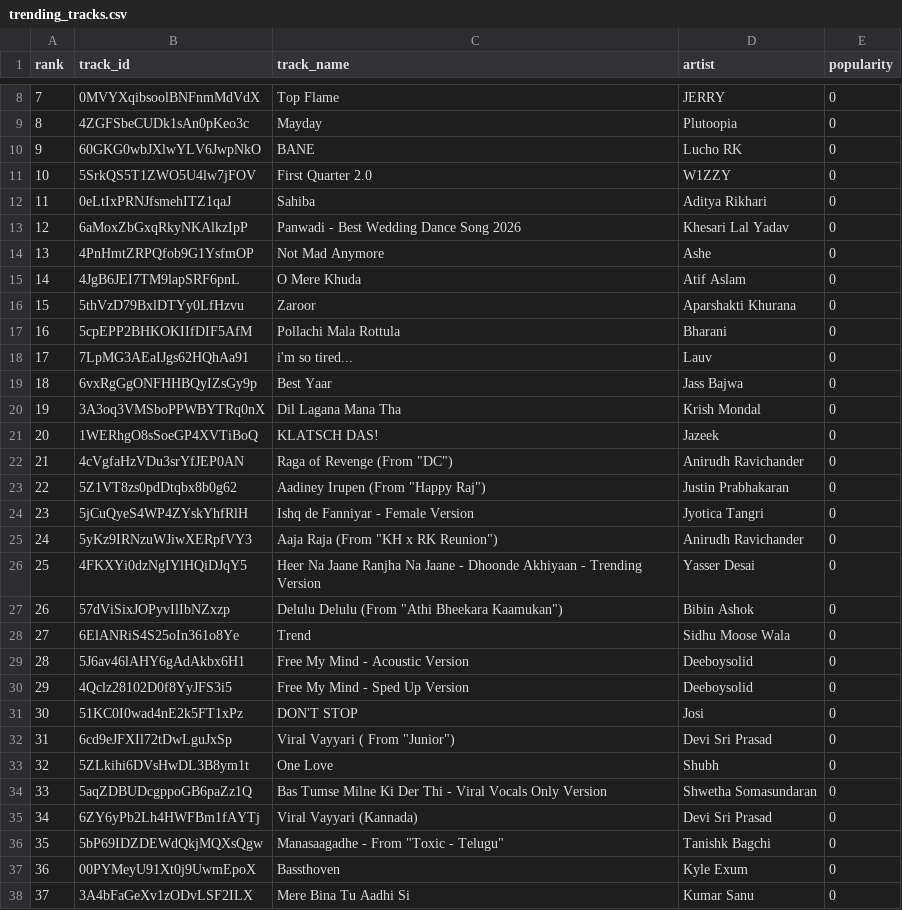
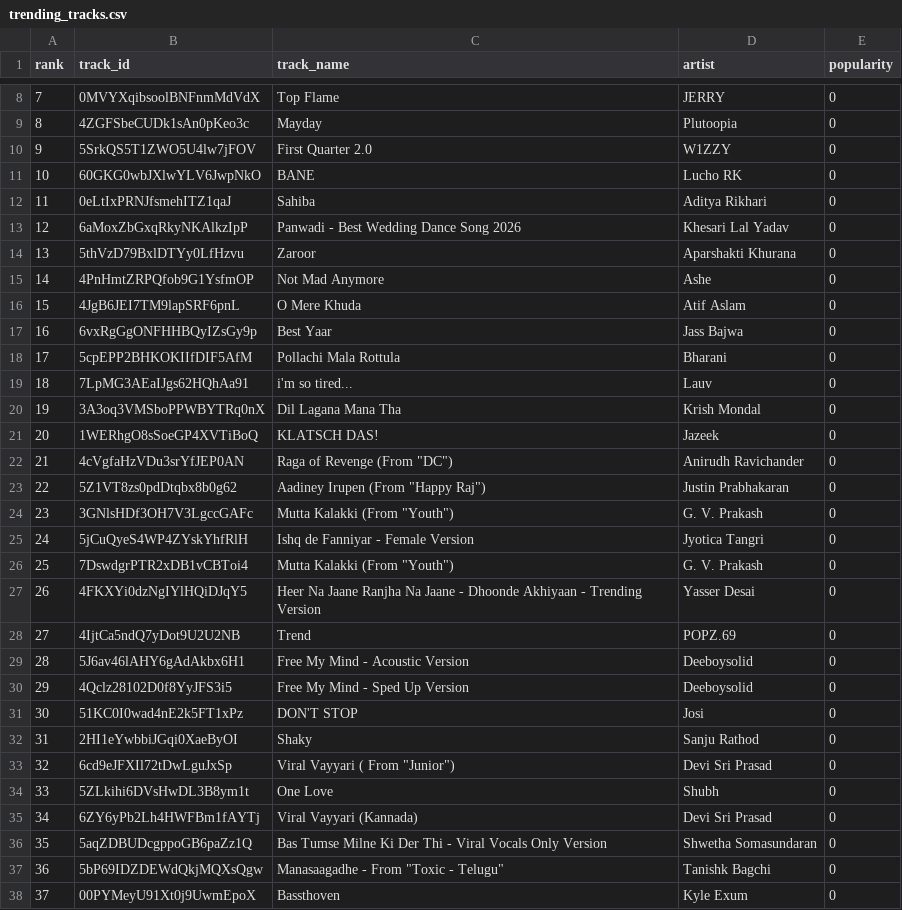
Before and after one commit to 5avis/playlist-a-live, a CSV file: trending_tracks.csv, drawn as a sheet; only a part is shown, gaps mark what is left out; the shorter side is filled out with more unchanged rows; removed rows and columns are numbered as before the commit, all else as after; the diff covers the shown part only; the diff names each change by its address in the sheet, - before the commit and + after, or states it on an @@ line.

```diff
--- a/trending_tracks.csv
+++ b/trending_tracks.csv
@@ row 11 moved to row 10: 9 @@
@@ column A (rank) renumbered between rows 11 and 50 @@
@@ row 16 moved to row 14: 13 @@
@@ row 19 moved to row 17: 16 @@
+row 24: 23 | 3GNlsHDf3OH7V3LgccGAFc | Mutta Kalakki (From "Youth") | G. V. Prakash | 0
-row 25: 24 | 5yKz9IRNzuWJiwXERpfVY3 | Aaja Raja (From "KH x RK Reunion") | Anirudh Ravichander | 0
+row 26: 25 | 7DswdgrPTR2xDB1vCBToi4 | Mutta Kalakki (From "Youth") | G. V. Prakash | 0
-row 27: 26 | 57dViSixJOPyvIlIbNZxzp | Delulu Delulu (From "Athi Bheekara Kaamukan") | Bibin Ashok | 0
-B28 (track_id): 6ElANRiS4S25oIn361o8Ye
+B28 (track_id): 4IjtCa5ndQ7yDot9U2U2NB
-D28 (artist): Sidhu Moose Wala
+D28 (artist): POPZ.69
+row 32: 31 | 2HI1eYwbbiJGqi0XaeByOI | Shaky | Sanju Rathod | 0
```
Also changed, not shown: 4 added rows, 5 removed rows and 1 moved row elsewhere in this file, decisions.csv.
